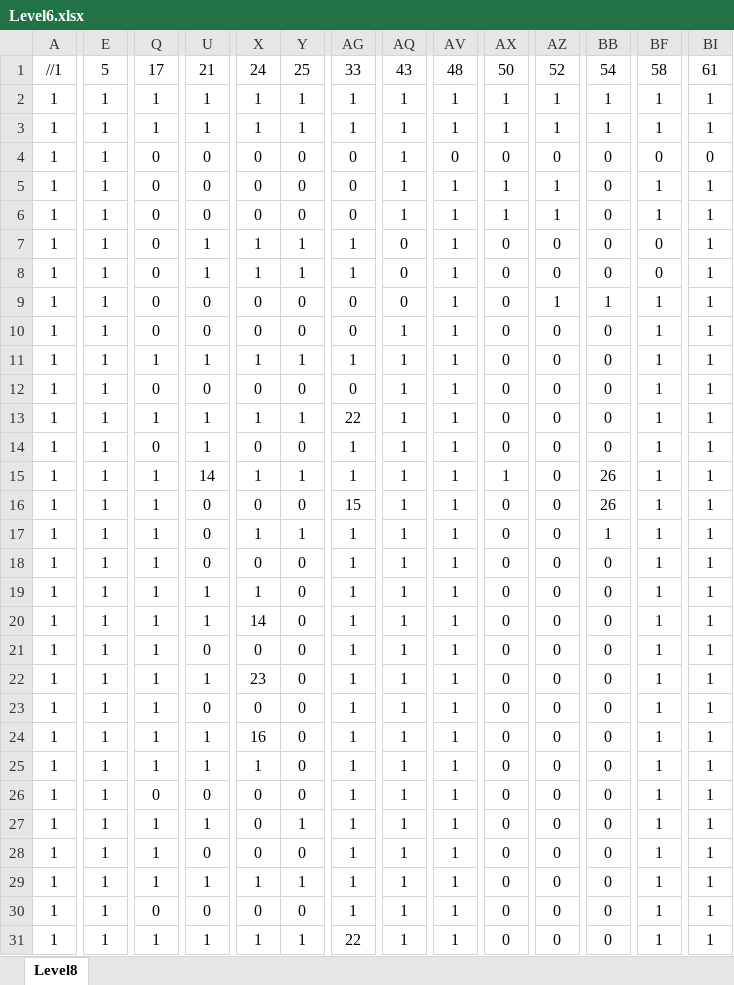
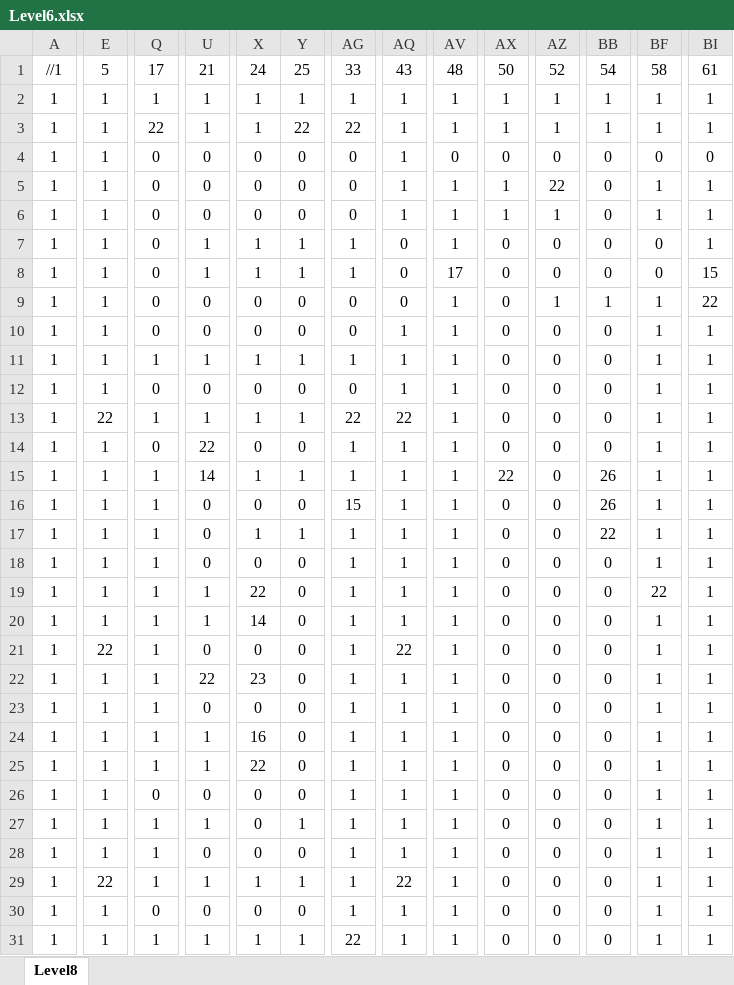
Before and after one commit to Pycorax/-SP3-Lone-Spectre, an Excel workbook: Base/TileMap/Formatting/Level6.xlsx, sheet Level8, drawn as a sheet; only a part is shown, gaps mark what is left out; values as stored, in another font and other column widths than the file's, no borders; conditional formats not drawn; the diff covers the shown part only; the diff names each change by its address in the sheet, - before the commit and + after, or states it on an @@ line.

Commit message:
Fix level 4 and complete level 6

```diff
--- a/Base/TileMap/Formatting/Level6.xlsx (sheet Level8)
+++ b/Base/TileMap/Formatting/Level6.xlsx (sheet Level8)
-Q3: 1
+Q3: 22
-Y3: 1
+Y3: 22
-AG3: 1
+AG3: 22
-AZ5: 1
+AZ5: 22
-AV8: 1
+AV8: 17
-BI8: 1
+BI8: 15
-BI9: 1
+BI9: 22
-E13: 1
+E13: 22
-AQ13: 1
+AQ13: 22
-U14: 1
+U14: 22
-AX15: 1
+AX15: 22
-BB17: 1
+BB17: 22
-X19: 1
+X19: 22
-BF19: 1
+BF19: 22
-E21: 1
+E21: 22
-AQ21: 1
+AQ21: 22
-U22: 1
+U22: 22
-X25: 1
+X25: 22
-E29: 1
+E29: 22
-AQ29: 1
+AQ29: 22
```
Also changed, not shown: 19 edited cells elsewhere in this sheet, 4 other files.
